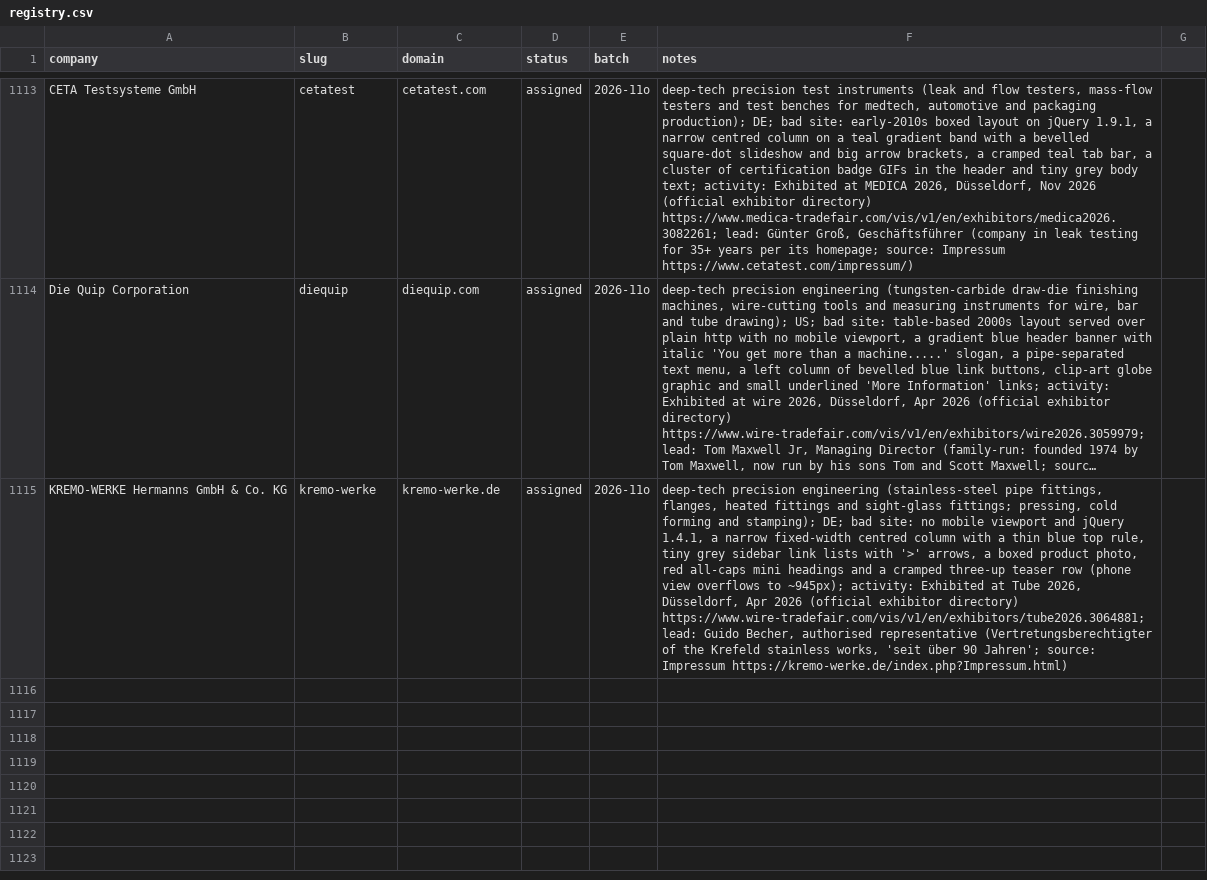
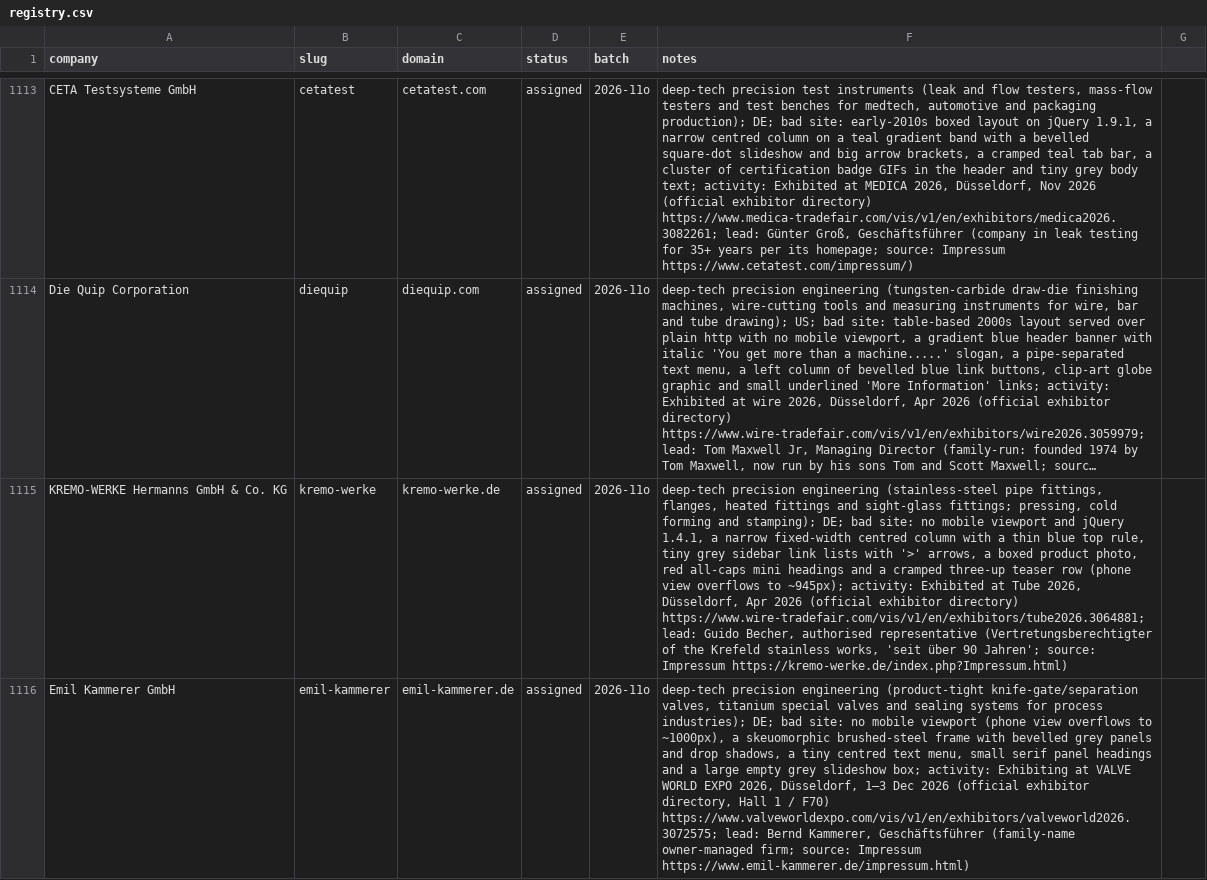
Before and after one commit to charneym/harvardsites, a CSV file: _kit/sourcing/registry.csv, drawn as a sheet; only a part is shown, gaps mark what is left out; long unchanged cells end in …; the diff covers the shown part only; the diff names each change by its address in the sheet, - before the commit and + after, or states it on an @@ line.

```diff
--- a/_kit/sourcing/registry.csv
+++ b/_kit/sourcing/registry.csv
+row 1116: Emil Kammerer GmbH | emil-kammerer | emil-kammerer.de | assigned | 2026-11o | deep-tech precision engineering (product-tight knife-gate/separation valves, titanium special valves and sealing systems for process industries); DE; bad site: no mobile viewport (phone view overflows to ~1000px), a skeuomorphic brushed-steel frame with bevelled grey panels and drop shadows, a tiny centred text menu, small serif panel headings and a large empty grey slideshow box; activity: Exhibiting at VALVE WORLD EXPO 2026, Düsseldorf, 1–3 Dec 2026 (official exhibitor directory, Hall 1 / F70) https://www.valveworldexpo.com/vis/v1/en/exhibitors/valveworld2026.3072575; lead: Bernd Kammerer, Geschäftsführer (family-name owner-managed firm; source: Impressum https://www.emil-kammerer.de/impressum.html)
```
Also changed, not shown: 1 added row elsewhere in this file.
